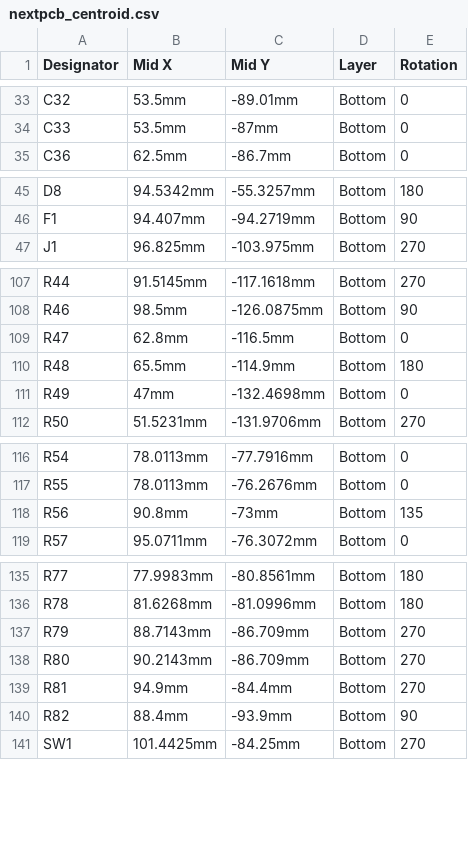
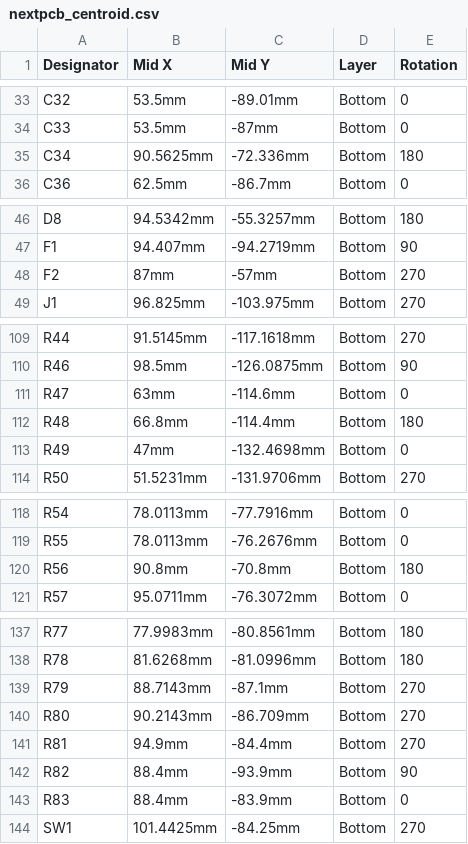
Before and after one commit to iandchasse/silkscreen-pcb, a CSV file: production/other_fabs/nextpcb_centroid.csv, drawn as a sheet; only a part is shown, gaps mark what is left out; the diff covers the shown part only.

```diff
--- a/production/other_fabs/nextpcb_centroid.csv
+++ b/production/other_fabs/nextpcb_centroid.csv
@@ -34,2 +34,3 @@ C32,53.5mm,-89.01mm,Bottom,0
 C33,53.5mm,-87mm,Bottom,0
+C34,90.5625mm,-72.336mm,Bottom,180
 C36,62.5mm,-86.7mm,Bottom,0
@@ -46,2 +47,3 @@ D8,94.5342mm,-55.3257mm,Bottom,180
 F1,94.407mm,-94.2719mm,Bottom,90
+F2,87mm,-57mm,Bottom,270
 J1,96.825mm,-103.975mm,Bottom,270
@@ -108,4 +110,4 @@ R44,91.5145mm,-117.1618mm,Bottom,270
 R46,98.5mm,-126.0875mm,Bottom,90
-R47,62.8mm,-116.5mm,Bottom,0
-R48,65.5mm,-114.9mm,Bottom,180
+R47,63mm,-114.6mm,Bottom,0
+R48,66.8mm,-114.4mm,Bottom,180
 R49,47mm,-132.4698mm,Bottom,0
@@ -117,3 +119,3 @@ R54,78.0113mm,-77.7916mm,Bottom,0
 R55,78.0113mm,-76.2676mm,Bottom,0
-R56,90.8mm,-73mm,Bottom,135
+R56,90.8mm,-70.8mm,Bottom,180
 R57,95.0711mm,-76.3072mm,Bottom,0
@@ -136,3 +138,3 @@ R77,77.9983mm,-80.8561mm,Bottom,180
 R78,81.6268mm,-81.0996mm,Bottom,180
-R79,88.7143mm,-86.709mm,Bottom,270
+R79,88.7143mm,-87.1mm,Bottom,270
 R80,90.2143mm,-86.709mm,Bottom,270
@@ -140,2 +142,3 @@ R81,94.9mm,-84.4mm,Bottom,270
 R82,88.4mm,-93.9mm,Bottom,90
+R83,88.4mm,-83.9mm,Bottom,0
 SW1,101.4425mm,-84.25mm,Bottom,270
```
Also changed, not shown: 1 edited cell elsewhere in this file, fabrication/part_fields.csv, production/other_fabs/nextpcb_bom.csv, 54 other files.
